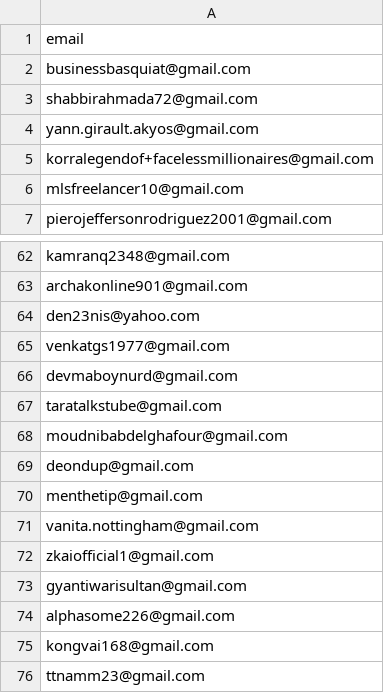
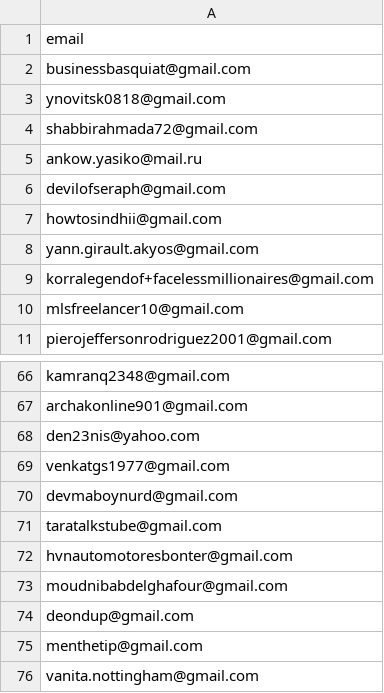
Before and after one commit to ikermato144-eng/premium-access, a CSV file: allowed_emails.csv, drawn as a sheet; only a part is shown, gaps mark what is left out; the shorter side is filled out with more unchanged rows; the diff names each change by its address in the sheet, - before the commit and + after, or states it on an @@ line.

Commit message:
Update allowed_emails.csv

```diff
--- a/allowed_emails.csv
+++ b/allowed_emails.csv
+row 3: ynovitsk0818@gmail.com
+row 5: ankow.yasiko@mail.ru
+row 6: devilofseraph@gmail.com
+row 7: howtosindhii@gmail.com
+row 72: hvnautomotoresbonter@gmail.com
```
